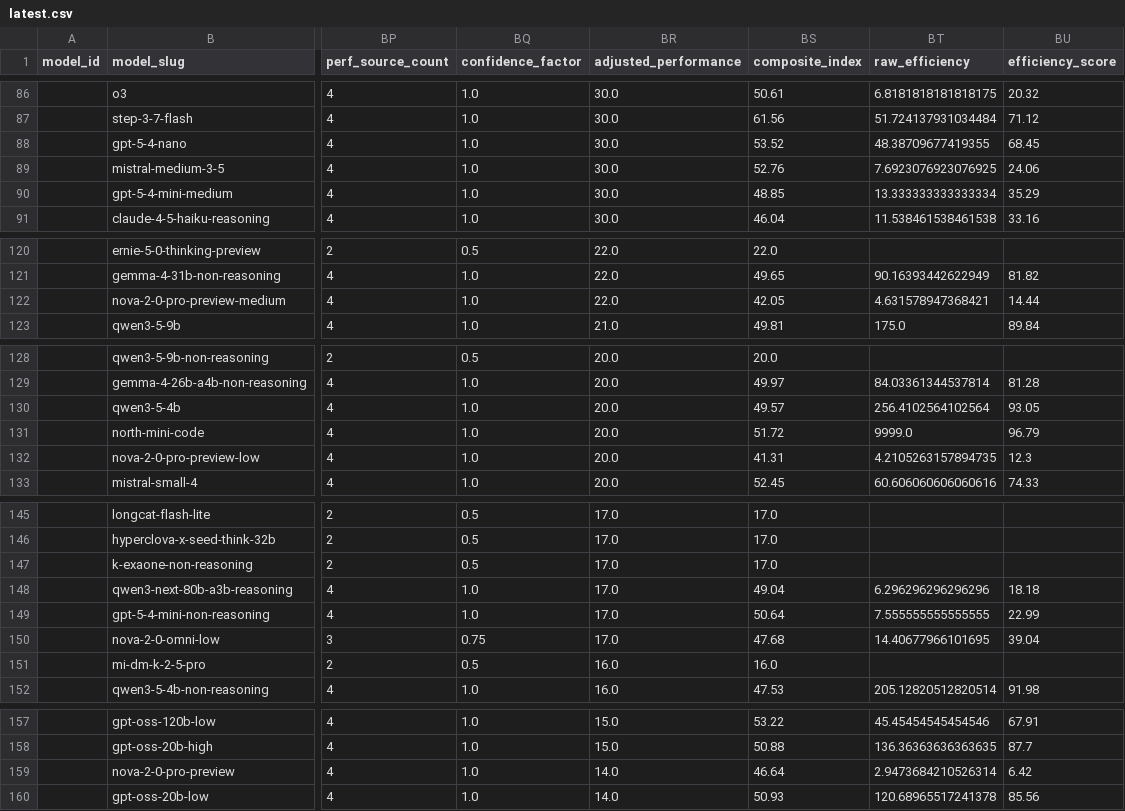
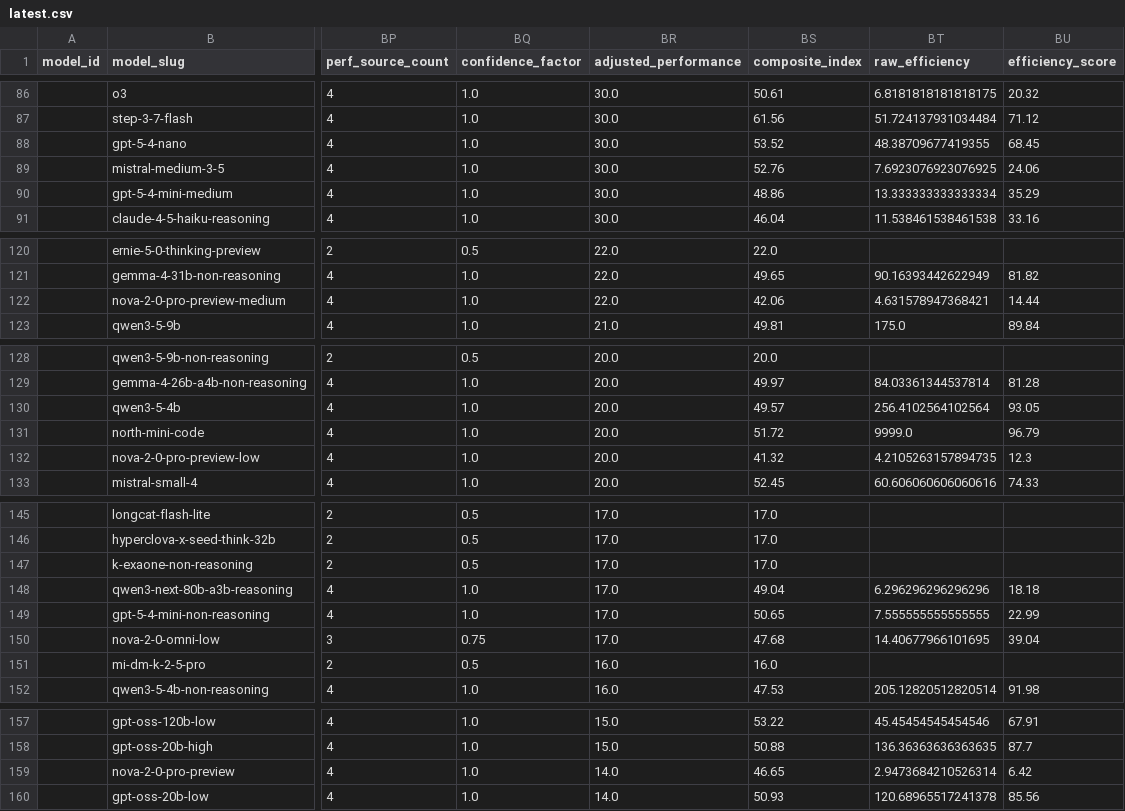
Before and after one commit to ArnavMurdande/LLMDEX, a CSV file: data/index/latest.csv, drawn as a sheet; only a part is shown, gaps mark what is left out; the diff covers the shown part only; the diff names each change by its address in the sheet, - before the commit and + after, or states it on an @@ line.

```diff
--- a/data/index/latest.csv
+++ b/data/index/latest.csv
-BS90 (composite_index): 48.85
+BS90 (composite_index): 48.86
-BS122 (composite_index): 42.05
+BS122 (composite_index): 42.06
-BS132 (composite_index): 41.31
+BS132 (composite_index): 41.32
-BS149 (composite_index): 50.64
+BS149 (composite_index): 50.65
-BS159 (composite_index): 46.64
+BS159 (composite_index): 46.65
```
Also changed, not shown: 13 edited cells elsewhere in this file, data/cleaned/latest.csv, data/models.csv, 7 other files.
